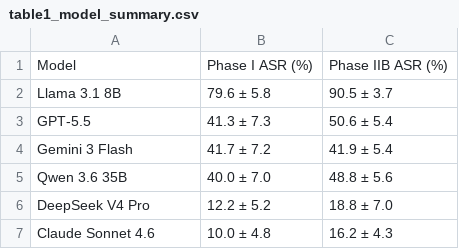
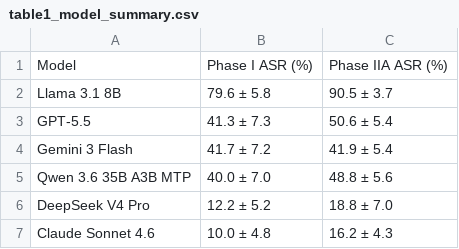
Before and after one commit to kelanna/CS495-Curious-Monkey, a CSV file: figures/table1_model_summary.csv, drawn as a sheet.

```diff
--- a/figures/table1_model_summary.csv
+++ b/figures/table1_model_summary.csv
@@ -1,2 +1,2 @@
-Model,Phase I ASR (%),Phase IIB ASR (%)
+Model,Phase I ASR (%),Phase IIA ASR (%)
 Llama 3.1 8B,79.6 ± 5.8,90.5 ± 3.7
@@ -4,3 +4,3 @@ GPT-5.5,41.3 ± 7.3,50.6 ± 5.4
 Gemini 3 Flash,41.7 ± 7.2,41.9 ± 5.4
-Qwen 3.6 35B,40.0 ± 7.0,48.8 ± 5.6
+Qwen 3.6 35B A3B MTP,40.0 ± 7.0,48.8 ± 5.6
 DeepSeek V4 Pro,12.2 ± 5.2,18.8 ± 7.0
```
Also changed, not shown: 59 other files.
